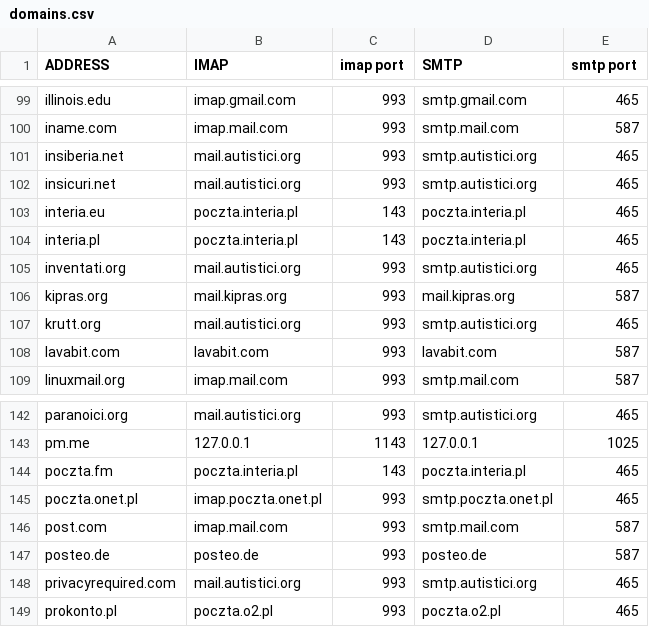
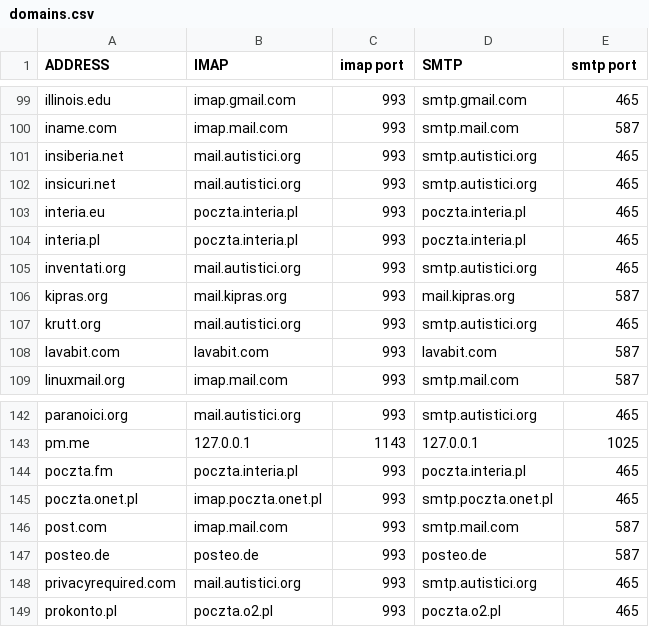
Before and after one commit to archive-of-deleted-repositories/jamesob__mutt-wizard, a CSV file: domains.csv, drawn as a sheet; only a part is shown, gaps mark what is left out.

Commit message:
.pl email fix encry

```diff
--- a/domains.csv
+++ b/domains.csv
@@ -102,4 +102,4 @@ insiberia.net,mail.autistici.org,993,smtp.autistici.org,465
 insicuri.net,mail.autistici.org,993,smtp.autistici.org,465
-interia.eu,poczta.interia.pl,143,poczta.interia.pl,465
-interia.pl,poczta.interia.pl,143,poczta.interia.pl,465
+interia.eu,poczta.interia.pl,993,poczta.interia.pl,465
+interia.pl,poczta.interia.pl,993,poczta.interia.pl,465
 inventati.org,mail.autistici.org,993,smtp.autistici.org,465
@@ -143,3 +143,3 @@ paranoici.org,mail.autistici.org,993,smtp.autistici.org,465
 pm.me,127.0.0.1,1143,127.0.0.1,1025
-poczta.fm,poczta.interia.pl,143,poczta.interia.pl,465
+poczta.fm,poczta.interia.pl,993,poczta.interia.pl,465
 poczta.onet.pl,imap.poczta.onet.pl,993,smtp.poczta.onet.pl,465
```
